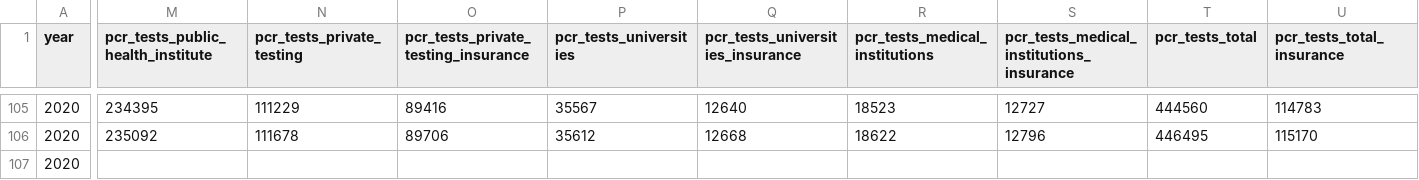
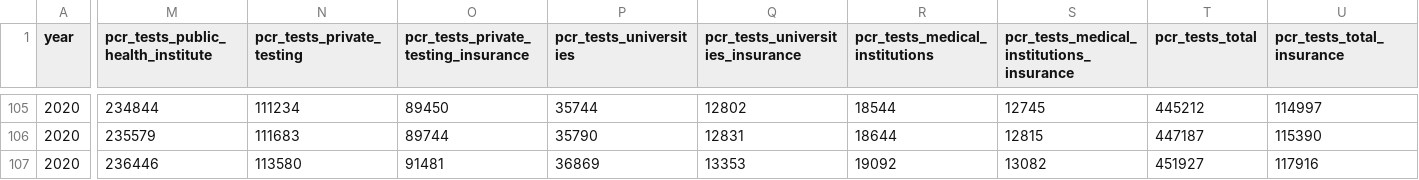
Before and after one commit to Tomonobu3110/covid19, a CSV file: data/summary.csv, drawn as a sheet; only a part is shown, gaps mark what is left out; the diff covers the shown part only; the diff names each change by its address in the sheet, - before the commit and + after, or states it on an @@ line.

```diff
--- a/data/summary.csv
+++ b/data/summary.csv
-M105: 234395
+M105: 234844
-N105 (pcr_tests_private_testing): 111229
+N105 (pcr_tests_private_testing): 111234
-O105: 89416
+O105: 89450
-P105 (pcr_tests_universities): 35567
+P105 (pcr_tests_universities): 35744
-Q105 (pcr_tests_universities_insurance): 12640
+Q105 (pcr_tests_universities_insurance): 12802
-R105 (pcr_tests_medical_institutions): 18523
+R105 (pcr_tests_medical_institutions): 18544
-S105: 12727
+S105: 12745
-T105 (pcr_tests_total): 444560
+T105 (pcr_tests_total): 445212
-U105 (pcr_tests_total_insurance): 114783
+U105 (pcr_tests_total_insurance): 114997
-M106: 235092
+M106: 235579
-N106 (pcr_tests_private_testing): 111678
+N106 (pcr_tests_private_testing): 111683
-O106: 89706
+O106: 89744
-P106 (pcr_tests_universities): 35612
+P106 (pcr_tests_universities): 35790
-Q106 (pcr_tests_universities_insurance): 12668
+Q106 (pcr_tests_universities_insurance): 12831
-R106 (pcr_tests_medical_institutions): 18622
+R106 (pcr_tests_medical_institutions): 18644
-S106: 12796
+S106: 12815
-T106 (pcr_tests_total): 446495
+T106 (pcr_tests_total): 447187
-U106 (pcr_tests_total_insurance): 115170
+U106 (pcr_tests_total_insurance): 115390
-M107: (empty)
+M107: 236446
-N107 (pcr_tests_private_testing): (empty)
+N107 (pcr_tests_private_testing): 113580
-O107: (empty)
+O107: 91481
-P107 (pcr_tests_universities): (empty)
+P107 (pcr_tests_universities): 36869
-Q107 (pcr_tests_universities_insurance): (empty)
+Q107 (pcr_tests_universities_insurance): 13353
-R107 (pcr_tests_medical_institutions): (empty)
+R107 (pcr_tests_medical_institutions): 19092
-S107: (empty)
+S107: 13082
-T107 (pcr_tests_total): (empty)
+T107 (pcr_tests_total): 451927
-U107 (pcr_tests_total_insurance): (empty)
+U107 (pcr_tests_total_insurance): 117916
```
Also changed, not shown: 1 added row and 50 edited cells elsewhere in this file, data/prefectures.csv, 1 other file.
